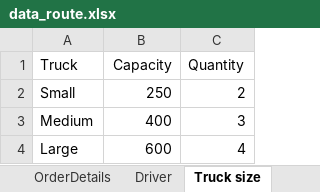
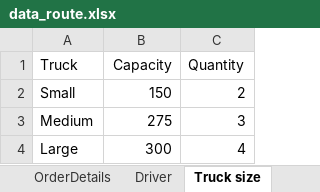
Before and after one commit to huongquynh1611/Routing_optimization, an Excel workbook: data_route.xlsx, sheet Truck size, drawn as a sheet; values as stored, in another font and other column widths than the file's, no borders; the diff names each change by its address in the sheet, - before the commit and + after, or states it on an @@ line.

```diff
--- a/data_route.xlsx (sheet Truck size)
+++ b/data_route.xlsx (sheet Truck size)
-B2 (Capacity): 250
+B2 (Capacity): 150
-B3 (Capacity): 400
+B3 (Capacity): 275
-B4 (Capacity): 600
+B4 (Capacity): 300
```
Also changed, not shown: 1 other file.
